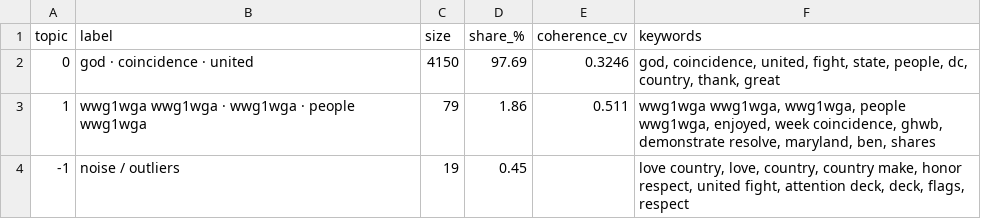
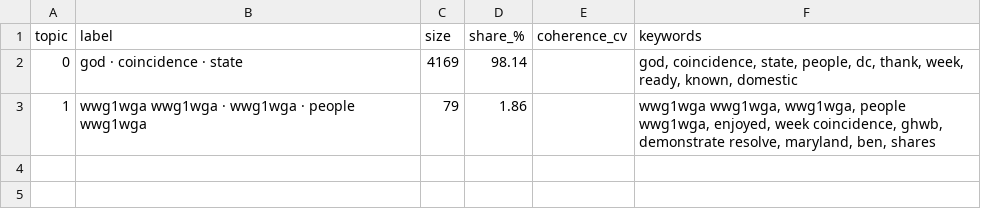
Before and after one commit to occult-kranti/qanon-dossier, a CSV file: run_MiniLM-L6_mcs40_topics_summary.csv, drawn as a sheet.

```diff
--- a/run_MiniLM-L6_mcs40_topics_summary.csv
+++ b/run_MiniLM-L6_mcs40_topics_summary.csv
@@ -1,4 +1,3 @@
 topic,label,size,share_%,coherence_cv,keywords
-0,god · coincidence · united,4150,97.69,0.3246,"god, coincidence, united, fight, state, people, dc, country, thank, great"
-1,wwg1wga wwg1wga · wwg1wga · people wwg1wga,79,1.86,0.511,"wwg1wga wwg1wga, wwg1wga, people wwg1wga, enjoyed, week coincidence, ghwb, demonstrate resolve, maryland, ben, shares"
--1,noise / outliers,19,0.45,,"love country, love, country, country make, honor respect, united fight, attention deck, deck, flags, respect"
+0,god · coincidence · state,4169,98.14,,"god, coincidence, state, people, dc, thank, week, ready, known, domestic"
+1,wwg1wga wwg1wga · wwg1wga · people wwg1wga,79,1.86,,"wwg1wga wwg1wga, wwg1wga, people wwg1wga, enjoyed, week coincidence, ghwb, demonstrate resolve, maryland, ben, shares"
```
Also changed, not shown: qdrops_topics_summary.csv, run_MiniLM-L6_mcs15_topics_summary.csv, 19 other files.
